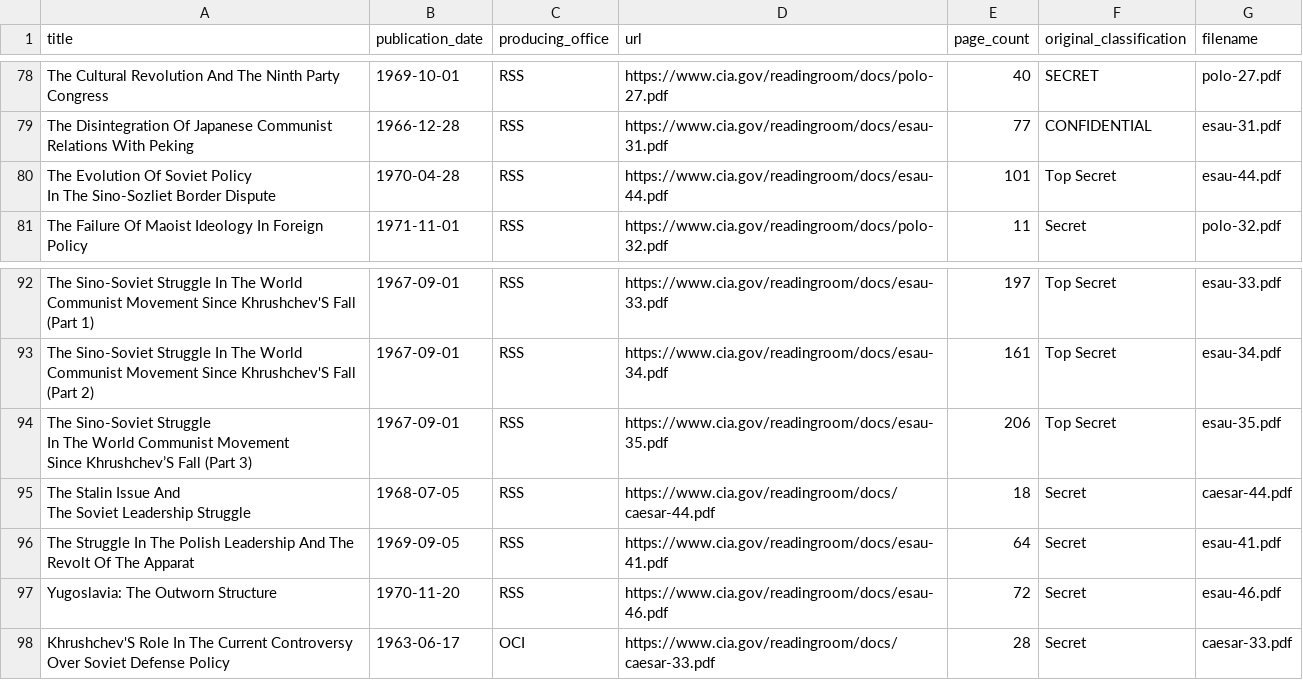
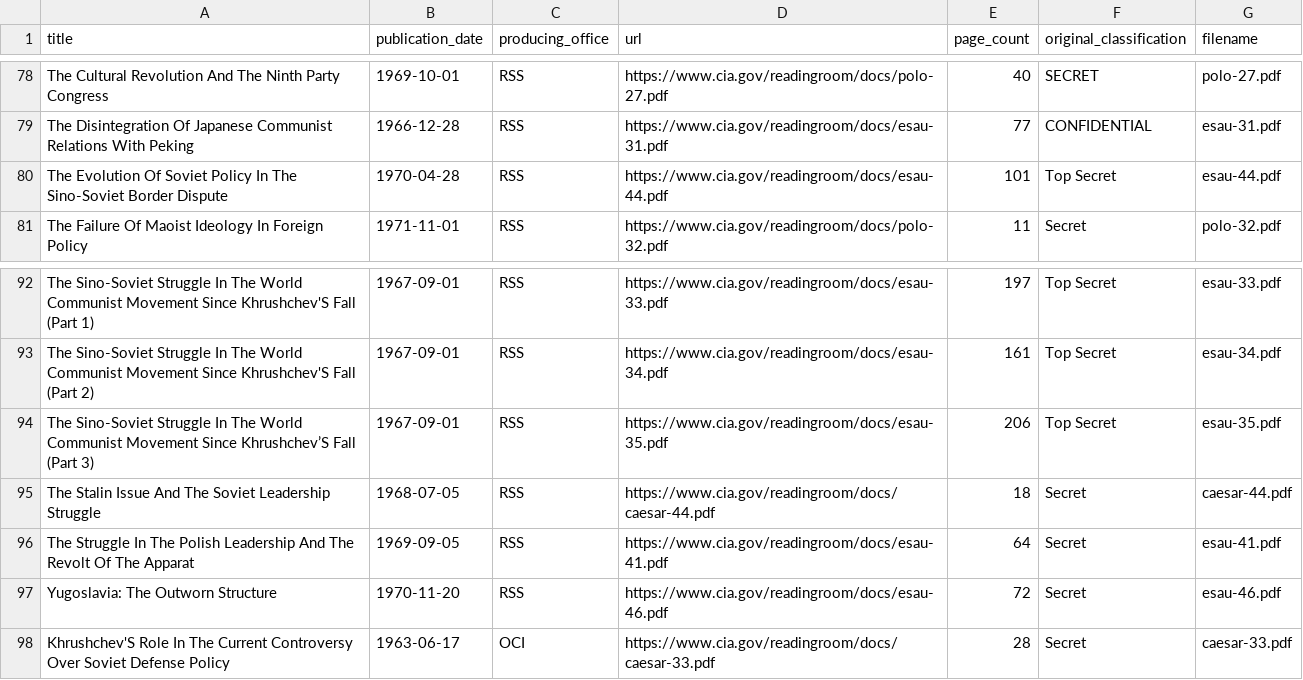
Before and after one commit to MPY-01/Caesar-Polo-Esau, a CSV file: catalog/catalog.csv, drawn as a sheet; only a part is shown, gaps mark what is left out.

Commit message:
Clean multiline catalog titles and regenerate TOCs

```diff
--- a/catalog/catalog.csv
+++ b/catalog/catalog.csv
@@ -79,4 +79,3 @@ The Cultural Revolution And The Ninth Party Congress,1969-10-01,RSS,https://www.
 The Disintegration Of Japanese Communist Relations With Peking,1966-12-28,RSS,https://www.cia.gov/readingroom/docs/esau-31.pdf,77,CONFIDENTIAL,esau-31.pdf
-"The Evolution Of Soviet Policy
-In The Sino-Sozliet Border Dispute ",1970-04-28,RSS,https://www.cia.gov/readingroom/docs/esau-44.pdf,101,Top Secret,esau-44.pdf
+The Evolution Of Soviet Policy In The Sino-Soviet Border Dispute,1970-04-28,RSS,https://www.cia.gov/readingroom/docs/esau-44.pdf,101,Top Secret,esau-44.pdf
 The Failure Of Maoist Ideology In Foreign Policy,1971-11-01,RSS,https://www.cia.gov/readingroom/docs/polo-32.pdf,11,Secret,polo-32.pdf
@@ -94,7 +93,4 @@ The Sino-Soviet Struggle In The World Communist Movement Since Khrushchev'S Fall
 The Sino-Soviet Struggle In The World Communist Movement Since Khrushchev'S Fall (Part 2),1967-09-01,RSS,https://www.cia.gov/readingroom/docs/esau-34.pdf,161,Top Secret,esau-34.pdf
-"The Sino-Soviet Struggle
-In The World Communist Movement
-Since Khrushchev’S Fall (Part 3) ",1967-09-01,RSS,https://www.cia.gov/readingroom/docs/esau-35.pdf,206,Top Secret,esau-35.pdf
-"The Stalin Issue And
-The Soviet Leadership Struggle",1968-07-05,RSS,https://www.cia.gov/readingroom/docs/caesar-44.pdf,18,Secret,caesar-44.pdf
+The Sino-Soviet Struggle In The World Communist Movement Since Khrushchev’S Fall (Part 3),1967-09-01,RSS,https://www.cia.gov/readingroom/docs/esau-35.pdf,206,Top Secret,esau-35.pdf
+The Stalin Issue And The Soviet Leadership Struggle,1968-07-05,RSS,https://www.cia.gov/readingroom/docs/caesar-44.pdf,18,Secret,caesar-44.pdf
 The Struggle In The Polish Leadership And The Revolt Of The Apparat,1969-09-05,RSS,https://www.cia.gov/readingroom/docs/esau-41.pdf,64,Secret,esau-41.pdf
```
Also changed, not shown: 6 other files.
